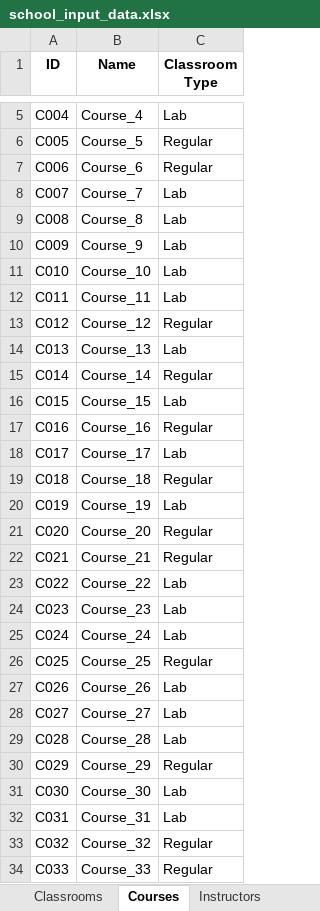
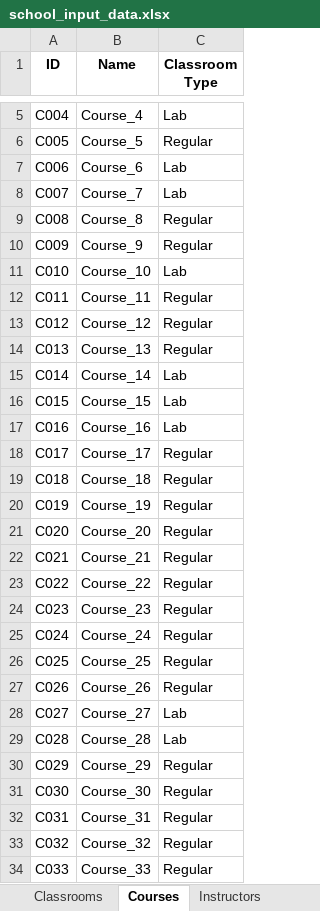
Before and after one commit to BatuhanElitok/GA_Schedule, an Excel workbook: school_input_data.xlsx, sheet Courses, drawn as a sheet; only a part is shown, gaps mark what is left out; values as stored, in another font and other column widths than the file's, no borders; the diff covers the shown part only; the diff names each change by its address in the sheet, - before the commit and + after, or states it on an @@ line.

```diff
--- a/school_input_data.xlsx (sheet Courses)
+++ b/school_input_data.xlsx (sheet Courses)
-C7 (Classroom Type): Regular
+C7 (Classroom Type): Lab
-C9:C10 (Classroom Type): Lab
+C9:C10 (Classroom Type): Regular
-C12 (Classroom Type): Lab
+C12 (Classroom Type): Regular
-C14 (Classroom Type): Lab
+C14 (Classroom Type): Regular
-C15 (Classroom Type): Regular
+C15 (Classroom Type): Lab
-C17 (Classroom Type): Regular
+C17 (Classroom Type): Lab
-C18 (Classroom Type): Lab
+C18 (Classroom Type): Regular
-C20 (Classroom Type): Lab
+C20 (Classroom Type): Regular
-C23:C25 (Classroom Type): Lab
+C23:C25 (Classroom Type): Regular
-C27 (Classroom Type): Lab
+C27 (Classroom Type): Regular
-C31:C32 (Classroom Type): Lab
+C31:C32 (Classroom Type): Regular
```
Also changed, not shown: 7 edited cells elsewhere in this sheet, sheet Students, sheet Instructors, sheet Classrooms, schedule_output.xlsx, 5 other files.
